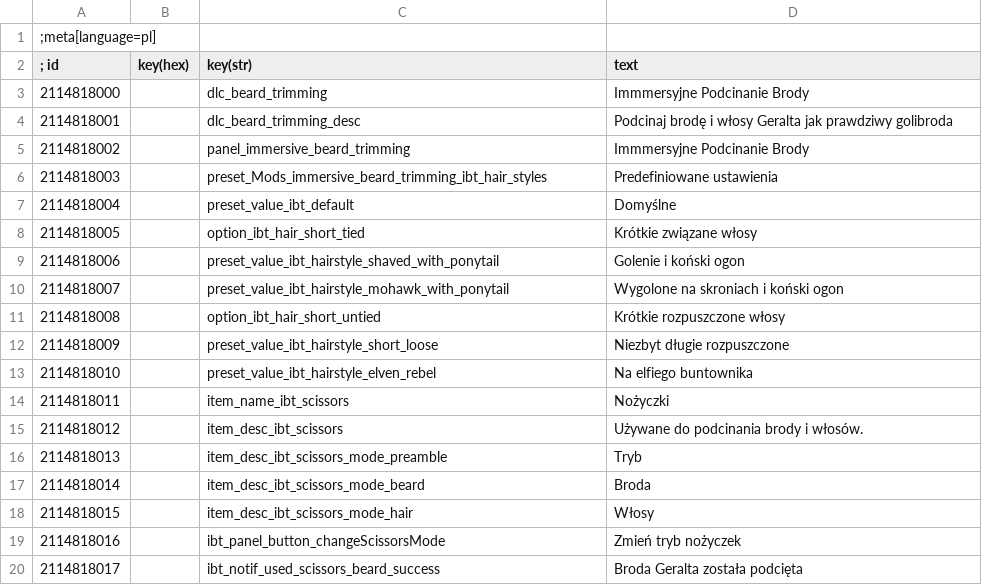
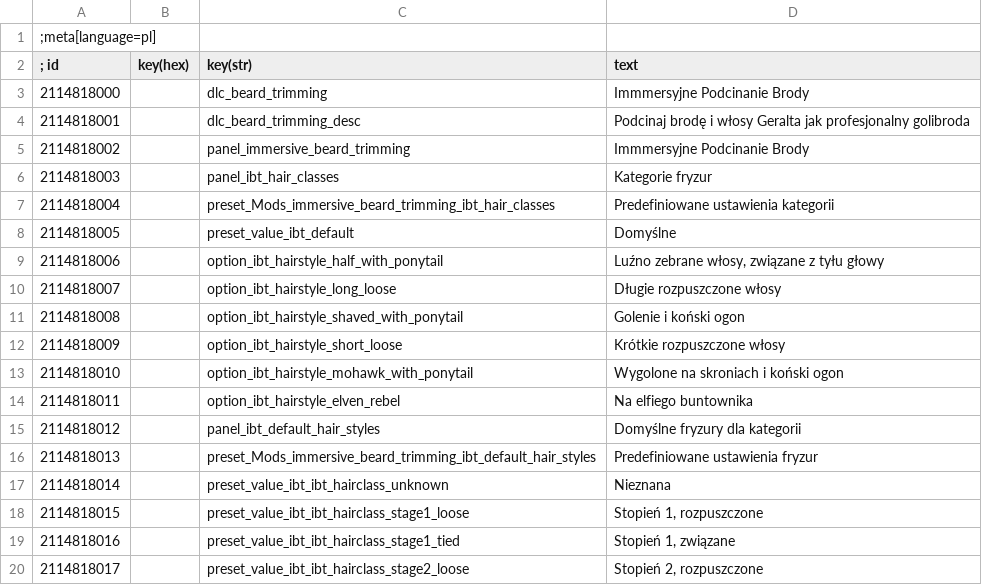
Before and after one commit to SpontanCombust/tw3-immersive-beard-trimming, a CSV file: strings/pl.csv, drawn as a sheet; only a part is shown; the diff covers the shown part only.

Commit message:
refactor: update strings

```diff
--- a/strings/pl.csv
+++ b/strings/pl.csv
@@ -3,18 +3,18 @@
 2114818000||dlc_beard_trimming|Immmersyjne Podcinanie Brody
-2114818001||dlc_beard_trimming_desc|Podcinaj brodę i włosy Geralta jak prawdziwy golibroda
+2114818001||dlc_beard_trimming_desc|Podcinaj brodę i włosy Geralta jak profesjonalny golibroda
 2114818002||panel_immersive_beard_trimming|Immmersyjne Podcinanie Brody
-2114818003||preset_Mods_immersive_beard_trimming_ibt_hair_styles|Predefiniowane ustawienia
-2114818004||preset_value_ibt_default|Domyślne
-2114818005||option_ibt_hair_short_tied|Krótkie związane włosy
-2114818006||preset_value_ibt_hairstyle_shaved_with_ponytail|Golenie i koński ogon
-2114818007||preset_value_ibt_hairstyle_mohawk_with_ponytail|Wygolone na skroniach i koński ogon
-2114818008||option_ibt_hair_short_untied|Krótkie rozpuszczone włosy
-2114818009||preset_value_ibt_hairstyle_short_loose|Niezbyt długie rozpuszczone
-2114818010||preset_value_ibt_hairstyle_elven_rebel|Na elfiego buntownika
-2114818011||item_name_ibt_scissors|Nożyczki
-2114818012||item_desc_ibt_scissors|Używane do podcinania brody i włosów.
-2114818013||item_desc_ibt_scissors_mode_preamble|Tryb
-2114818014||item_desc_ibt_scissors_mode_beard|Broda
-2114818015||item_desc_ibt_scissors_mode_hair|Włosy
-2114818016||ibt_panel_button_changeScissorsMode|Zmień tryb nożyczek
-2114818017||ibt_notif_used_scissors_beard_success|Broda Geralta została podcięta
+2114818003||panel_ibt_hair_classes|Kategorie fryzur
+2114818004||preset_Mods_immersive_beard_trimming_ibt_hair_classes|Predefiniowane ustawienia kategorii
+2114818005||preset_value_ibt_default|Domyślne
+2114818006||option_ibt_hairstyle_half_with_ponytail|Luźno zebrane włosy, związane z tyłu głowy
+2114818007||option_ibt_hairstyle_long_loose|Długie rozpuszczone włosy
+2114818008||option_ibt_hairstyle_shaved_with_ponytail|Golenie i koński ogon
+2114818009||option_ibt_hairstyle_short_loose|Krótkie rozpuszczone włosy
+2114818010||option_ibt_hairstyle_mohawk_with_ponytail|Wygolone na skroniach i koński ogon
+2114818011||option_ibt_hairstyle_elven_rebel|Na elfiego buntownika
+2114818012||panel_ibt_default_hair_styles|Domyślne fryzury dla kategorii
+2114818013||preset_Mods_immersive_beard_trimming_ibt_default_hair_styles|Predefiniowane ustawienia fryzur
+2114818014||preset_value_ibt_ibt_hairclass_unknown|Nieznana
+2114818015||preset_value_ibt_ibt_hairclass_stage1_loose|Stopień 1, rozpuszczone
+2114818016||preset_value_ibt_ibt_hairclass_stage1_tied|Stopień 1, związane
+2114818017||preset_value_ibt_ibt_hairclass_stage2_loose|Stopień 2, rozpuszczone
```
Also changed, not shown: 18 added rows and 62 edited cells elsewhere in this file, strings/en.csv.
